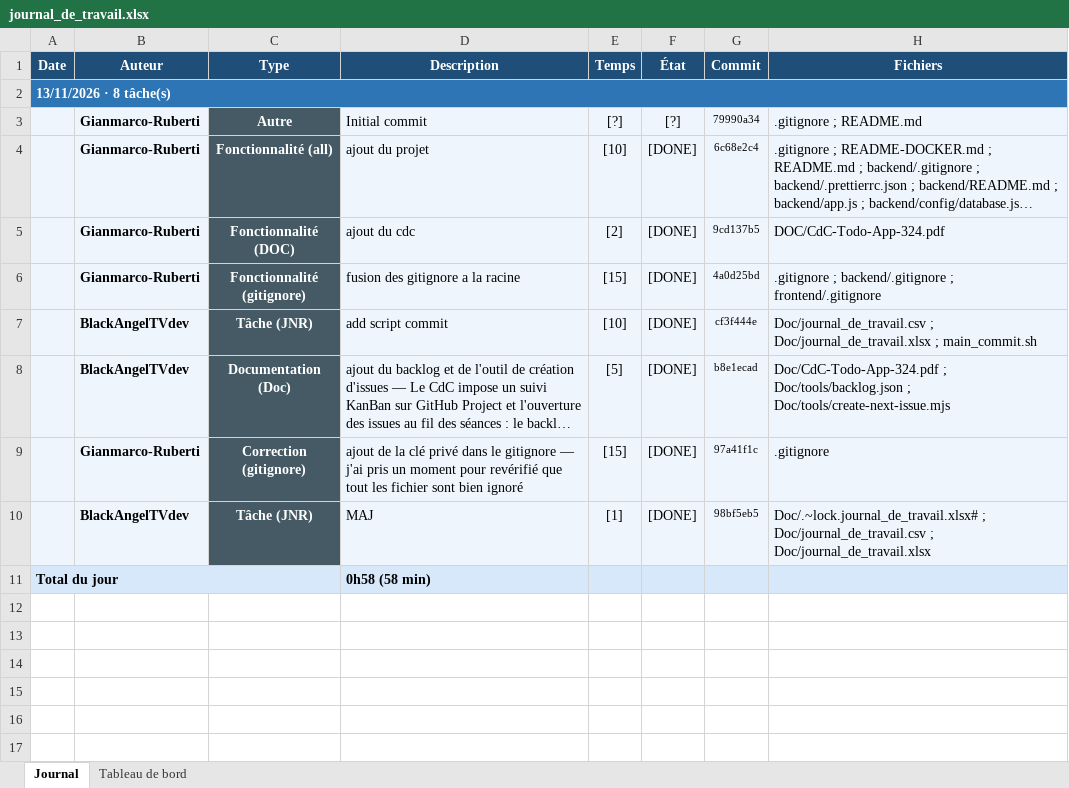
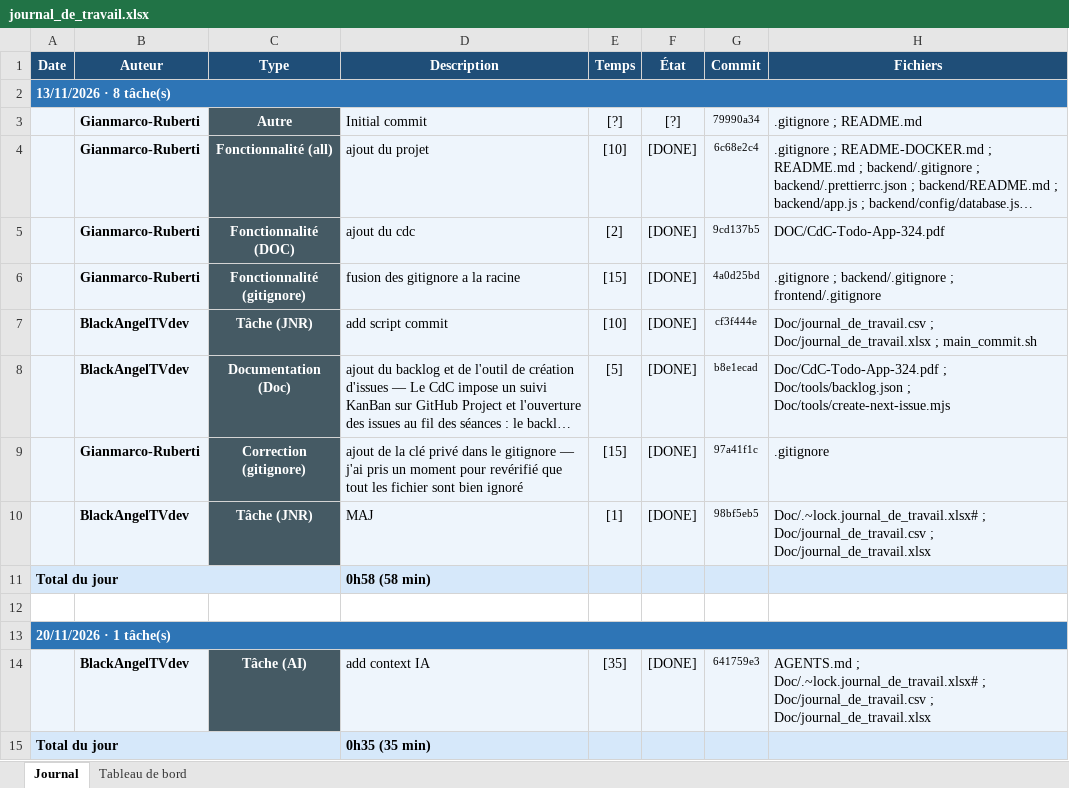
Before and after one commit to Gianmarco-Ruberti/cicd-todo-app, an Excel workbook: Doc/journal_de_travail.xlsx, sheet Journal, drawn as a sheet; long unchanged cells end in …; values as stored, in another font and other column widths than the file's, no borders; the diff names each change by its address in the sheet, - before the commit and + after, or states it on an @@ line.

Commit message:
doc(Workflow): add v1 workflow CI/CD
[48][DONE]

```diff
--- a/Doc/journal_de_travail.xlsx (sheet Journal)
+++ b/Doc/journal_de_travail.xlsx (sheet Journal)
+row 12: (empty)
+row 13: 20/11/2026 · 1 tâche(s)
+row 14:  | BlackAngelTVdev | Tâche (AI) | add context IA | [35] | [DONE] | 641759e3 | AGENTS.md ; Doc/.~lock.journal_de_travail.xlsx# ; Doc/journal_de_travail.csv ; Doc/journal_de_travail.xlsx
+row 15: Total du jour |  |  | 0h35 (35 min)
```
Also changed, not shown: sheet Tableau de bord, 2 other files.
